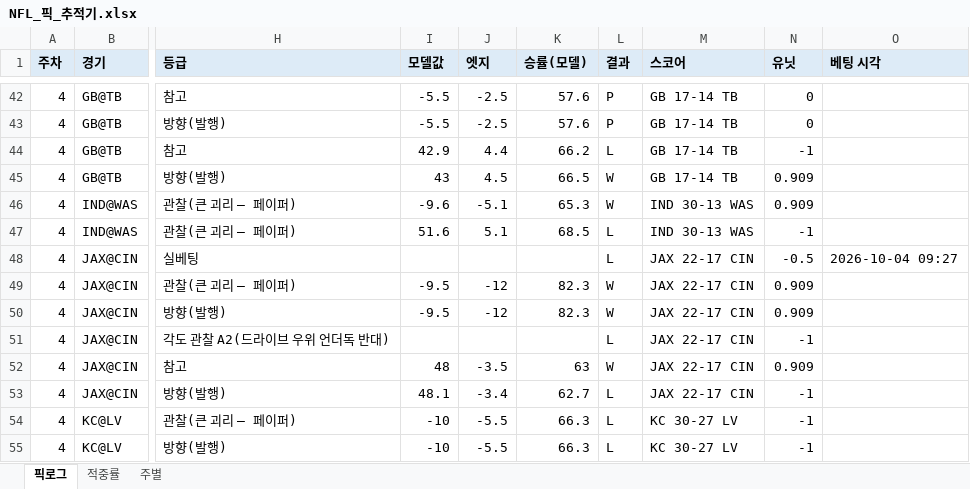
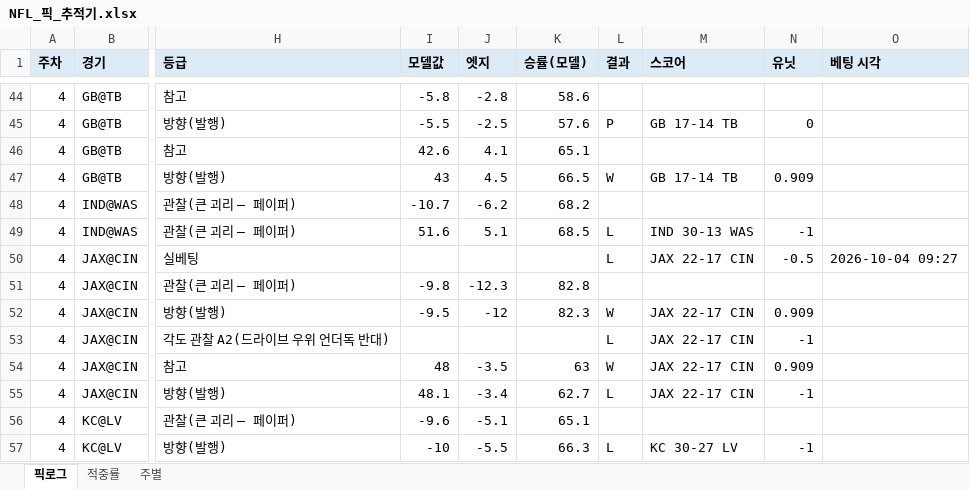
Before and after one commit to hyongdopaulyoon-sketch/hyongdopaulyoon-sketch-nfl-weekly, an Excel workbook: data/NFL_픽_추적기.xlsx, sheet 픽로그, drawn as a sheet; only a part is shown, gaps mark what is left out; values as stored, in another font and other column widths than the file's, no borders; addresses are those after the commit; the diff covers the shown part only; the diff names each change by its address in the sheet, - before the commit and + after, or states it on an @@ line.

```diff
--- a/data/NFL_픽_추적기.xlsx (sheet 픽로그)
+++ b/data/NFL_픽_추적기.xlsx (sheet 픽로그)
-I44 (모델값): -5.5
+I44 (모델값): -5.8
-J44 (엣지): -2.5
+J44 (엣지): -2.8
-K44 (승률(모델)): 57.6
+K44 (승률(모델)): 58.6
-L44 (결과): P
+L44 (결과): (empty)
-M44 (스코어): GB 17-14 TB
+M44 (스코어): (empty)
-N44 (유닛): 0
+N44 (유닛): (empty)
-I46 (모델값): 42.9
+I46 (모델값): 42.6
-J46 (엣지): 4.4
+J46 (엣지): 4.1
-K46 (승률(모델)): 66.2
+K46 (승률(모델)): 65.1
-L46 (결과): L
+L46 (결과): (empty)
-M46 (스코어): GB 17-14 TB
+M46 (스코어): (empty)
-N46 (유닛): -1
+N46 (유닛): (empty)
-I48 (모델값): -9.6
+I48 (모델값): -10.7
-J48 (엣지): -5.1
+J48 (엣지): -6.2
-K48 (승률(모델)): 65.3
+K48 (승률(모델)): 68.2
-L48 (결과): W
+L48 (결과): (empty)
-M48 (스코어): IND 30-13 WAS
+M48 (스코어): (empty)
-N48 (유닛): 0.909
+N48 (유닛): (empty)
-I51 (모델값): -9.5
+I51 (모델값): -9.8
-J51 (엣지): -12
+J51 (엣지): -12.3
-K51 (승률(모델)): 82.3
+K51 (승률(모델)): 82.8
-L51 (결과): W
+L51 (결과): (empty)
-M51 (스코어): JAX 22-17 CIN
+M51 (스코어): (empty)
-N51 (유닛): 0.909
+N51 (유닛): (empty)
-I56 (모델값): -10
+I56 (모델값): -9.6
-J56 (엣지): -5.5
+J56 (엣지): -5.1
-K56 (승률(모델)): 66.3
+K56 (승률(모델)): 65.1
-L56 (결과): L
+L56 (결과): (empty)
-M56 (스코어): KC 30-27 LV
+M56 (스코어): (empty)
-N56 (유닛): -1
+N56 (유닛): (empty)
```
Also changed, not shown: 3 added rows and 81 edited cells elsewhere in this sheet, sheet 적중률, 18 other files.
